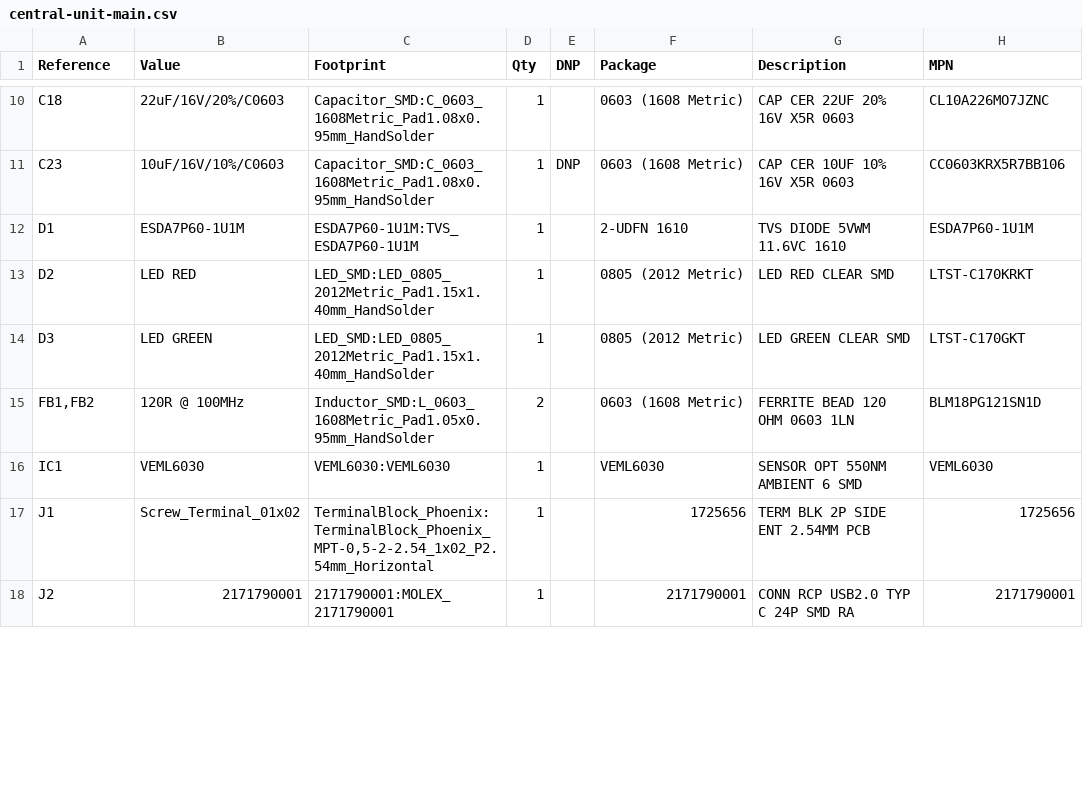
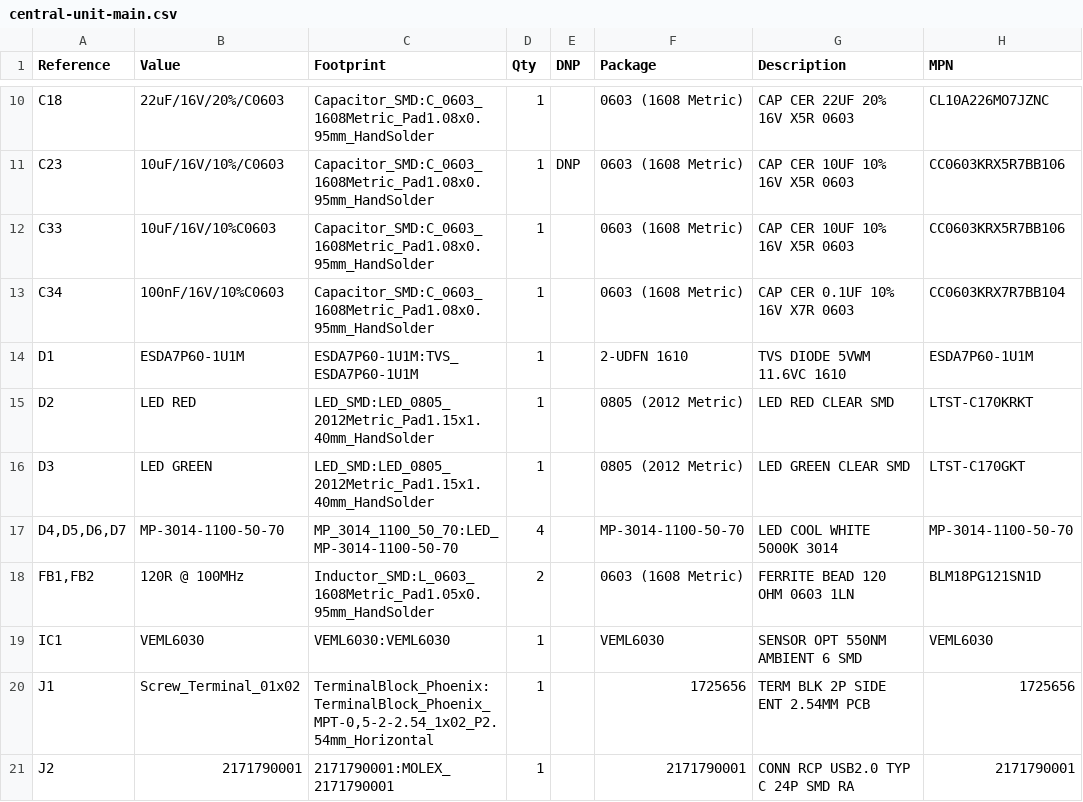
Before and after one commit to nicolaeandreivasile/retrolighting-app, a CSV file: embedded/prototype-B/board-design/central-unit-main/central-unit-main.csv, drawn as a sheet; only a part is shown, gaps mark what is left out; the diff covers the shown part only; the diff names each change by its address in the sheet, - before the commit and + after, or states it on an @@ line.

```diff
--- a/embedded/prototype-B/board-design/central-unit-main/central-unit-main.csv
+++ b/embedded/prototype-B/board-design/central-unit-main/central-unit-main.csv
+row 12: C33 | 10uF/16V/10%C0603 | Capacitor_SMD:C_0603_1608Metric_Pad1.08x0.95mm_HandSolder | 1 |  | 0603 (1608 Metric) | CAP CER 10UF 10% 16V X5R 0603 | CC0603KRX5R7BB106
+row 13: C34 | 100nF/16V/10%C0603 | Capacitor_SMD:C_0603_1608Metric_Pad1.08x0.95mm_HandSolder | 1 |  | 0603 (1608 Metric) | CAP CER 0.1UF 10% 16V X7R 0603 | CC0603KRX7R7BB104
+row 17: D4,D5,D6,D7 | MP-3014-1100-50-70 | MP_3014_1100_50_70:LED_MP-3014-1100-50-70 | 4 |  | MP-3014-1100-50-70 | LED COOL WHITE 5000K 3014 | MP-3014-1100-50-70
```
Also changed, not shown: 1 added row, 1 removed row and 12 edited cells elsewhere in this file, embedded/prototype-B/board-design/central-unit-main/gerber-files/central-unit-main-bottom-pos.csv, embedded/prototype-B/board-design/central-unit-main/gerber-files/central-unit-main-top-pos.csv, 28 other files.
